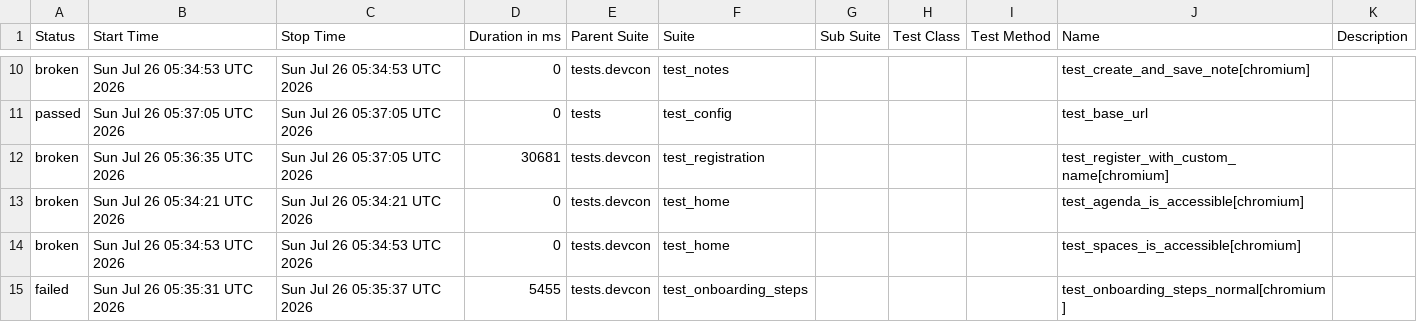
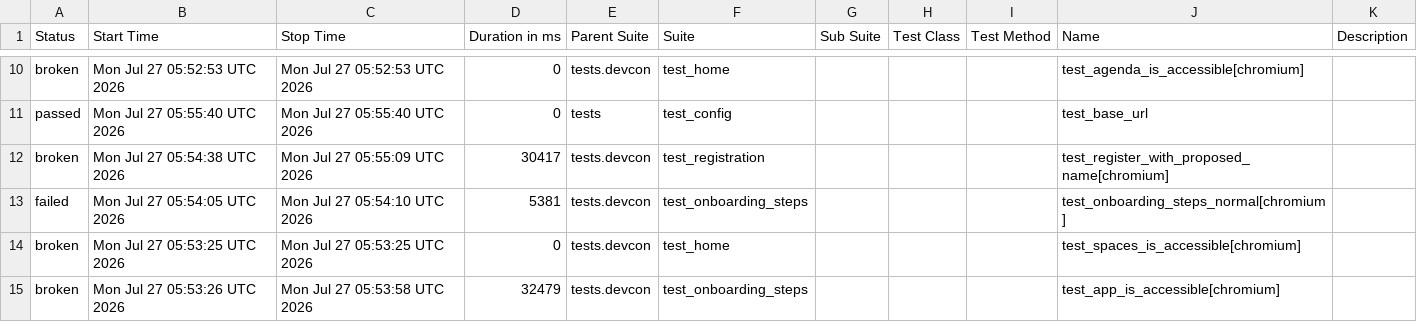
Before and after one commit to andrea-055/devcon_smoke_test, a CSV file: ETH.limo/data/suites.csv, drawn as a sheet; only a part is shown, gaps mark what is left out; the diff covers the shown part only.

```diff
--- a/ETH.limo/data/suites.csv
+++ b/ETH.limo/data/suites.csv
@@ -10,6 +10,6 @@
-"broken","Sun Jul 26 05:34:53 UTC 2026","Sun Jul 26 05:34:53 UTC 2026","0","tests.devcon","test_notes","","","","test_create_and_save_note[chromium]",""
-"passed","Sun Jul 26 05:37:05 UTC 2026","Sun Jul 26 05:37:05 UTC 2026","0","tests","test_config","","","","test_base_url",""
-"broken","Sun Jul 26 05:36:35 UTC 2026","Sun Jul 26 05:37:05 UTC 2026","30681","tests.devcon","test_registration","","","","test_register_with_custom_name[chromium]",""
-"broken","Sun Jul 26 05:34:21 UTC 2026","Sun Jul 26 05:34:21 UTC 2026","0","tests.devcon","test_home","","","","test_agenda_is_accessible[chromium]",""
-"broken","Sun Jul 26 05:34:53 UTC 2026","Sun Jul 26 05:34:53 UTC 2026","0","tests.devcon","test_home","","","","test_spaces_is_accessible[chromium]",""
-"failed","Sun Jul 26 05:35:31 UTC 2026","Sun Jul 26 05:35:37 UTC 2026","5455","tests.devcon","test_onboarding_steps","","","","test_onboarding_steps_normal[chromium]",""
+"broken","Mon Jul 27 05:52:53 UTC 2026","Mon Jul 27 05:52:53 UTC 2026","0","tests.devcon","test_home","","","","test_agenda_is_accessible[chromium]",""
+"passed","Mon Jul 27 05:55:40 UTC 2026","Mon Jul 27 05:55:40 UTC 2026","0","tests","test_config","","","","test_base_url",""
+"broken","Mon Jul 27 05:54:38 UTC 2026","Mon Jul 27 05:55:09 UTC 2026","30417","tests.devcon","test_registration","","","","test_register_with_proposed_name[chromium]",""
+"failed","Mon Jul 27 05:54:05 UTC 2026","Mon Jul 27 05:54:10 UTC 2026","5381","tests.devcon","test_onboarding_steps","","","","test_onboarding_steps_normal[chromium]",""
+"broken","Mon Jul 27 05:53:25 UTC 2026","Mon Jul 27 05:53:25 UTC 2026","0","tests.devcon","test_home","","","","test_spaces_is_accessible[chromium]",""
+"broken","Mon Jul 27 05:53:26 UTC 2026","Mon Jul 27 05:53:58 UTC 2026","32479","tests.devcon","test_onboarding_steps","","","","test_app_is_accessible[chromium]",""
```
Also changed, not shown: 2 added rows, 2 removed rows and 25 edited cells elsewhere in this file, 54 other files.
